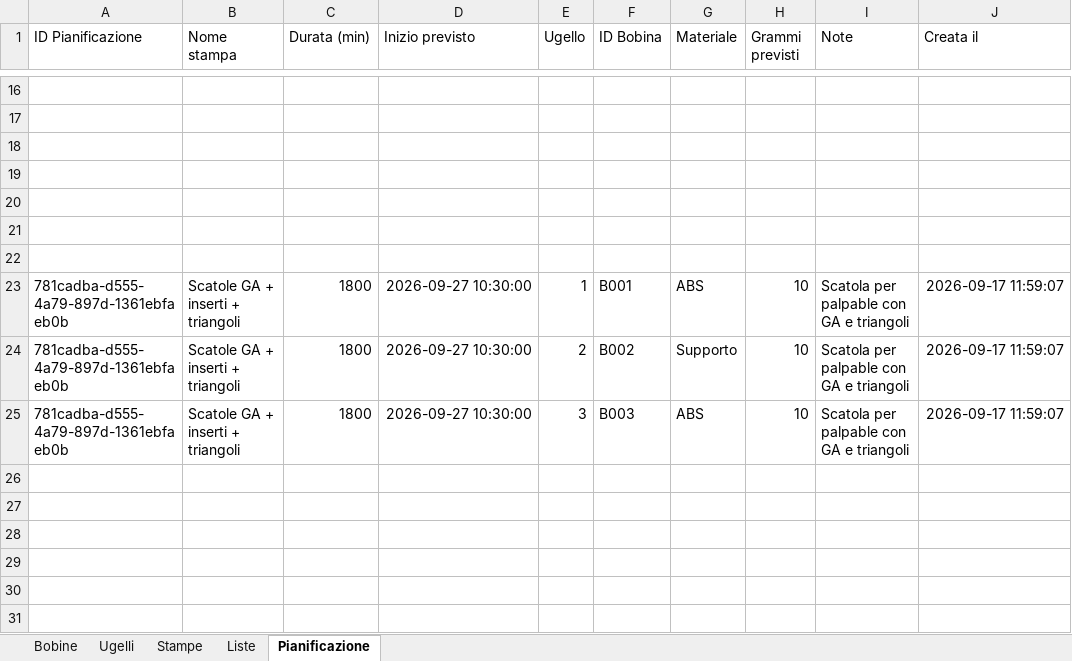
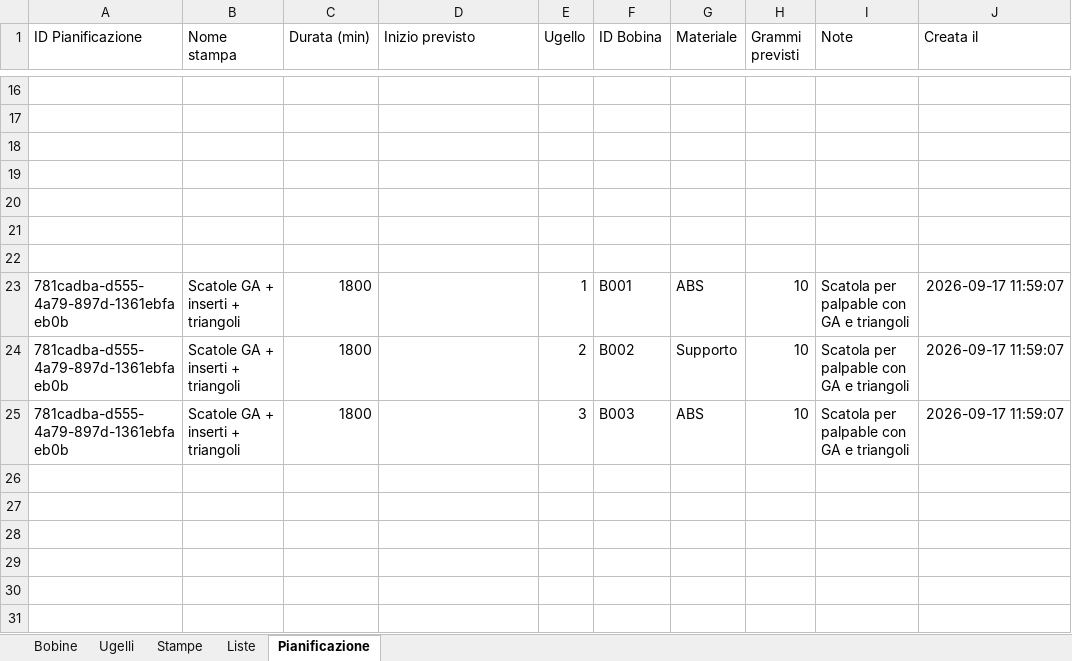
Before and after one commit to luigimuratore/Filament_dashboard, an Excel workbook: Tracker_Filament_Dashboard.xlsx, sheet Pianificazione, drawn as a sheet; only a part is shown, gaps mark what is left out; values as stored, in another font and other column widths than the file's, no borders; the diff names each change by its address in the sheet, - before the commit and + after, or states it on an @@ line.

Commit message:
Aggiorna dati dashboard · 2026-09-23 13:48:09

```diff
--- a/Tracker_Filament_Dashboard.xlsx (sheet Pianificazione)
+++ b/Tracker_Filament_Dashboard.xlsx (sheet Pianificazione)
-D23:D25 (Inizio previsto): 2026-09-27 10:30:00
+D23:D25 (Inizio previsto): (empty)
```
